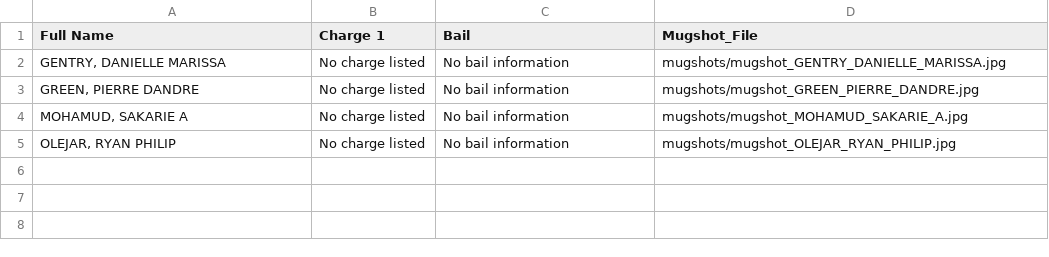
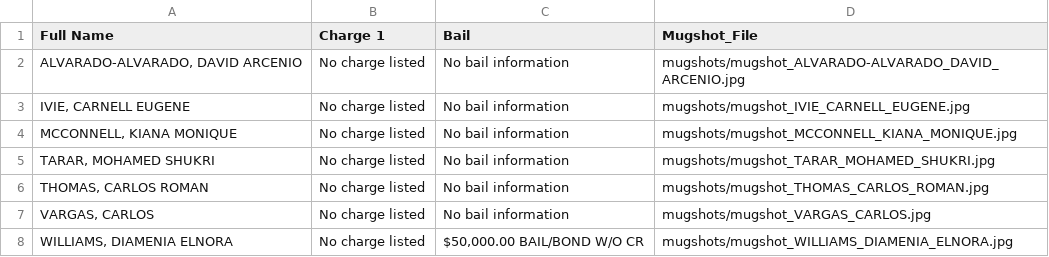
Before and after one commit to ryanjhermes/minneapolismugshots, a CSV file: jail_roster_data.csv, drawn as a sheet.

```diff
--- a/jail_roster_data.csv
+++ b/jail_roster_data.csv
@@ -1,5 +1,8 @@
 Full Name,Charge 1,Bail,Mugshot_File
-"GENTRY, DANIELLE MARISSA",No charge listed,No bail information,mugshots/mugshot_GENTRY_DANIELLE_MARISSA.jpg
-"GREEN, PIERRE DANDRE",No charge listed,No bail information,mugshots/mugshot_GREEN_PIERRE_DANDRE.jpg
-"MOHAMUD, SAKARIE A",No charge listed,No bail information,mugshots/mugshot_MOHAMUD_SAKARIE_A.jpg
-"OLEJAR, RYAN PHILIP",No charge listed,No bail information,mugshots/mugshot_OLEJAR_RYAN_PHILIP.jpg
+"ALVARADO-ALVARADO, DAVID ARCENIO",No charge listed,No bail information,mugshots/mugshot_ALVARADO-ALVARADO_DAVID_ARCENIO.jpg
+"IVIE, CARNELL EUGENE",No charge listed,No bail information,mugshots/mugshot_IVIE_CARNELL_EUGENE.jpg
+"MCCONNELL, KIANA MONIQUE",No charge listed,No bail information,mugshots/mugshot_MCCONNELL_KIANA_MONIQUE.jpg
+"TARAR, MOHAMED SHUKRI",No charge listed,No bail information,mugshots/mugshot_TARAR_MOHAMED_SHUKRI.jpg
+"THOMAS, CARLOS ROMAN",No charge listed,No bail information,mugshots/mugshot_THOMAS_CARLOS_ROMAN.jpg
+"VARGAS, CARLOS",No charge listed,No bail information,mugshots/mugshot_VARGAS_CARLOS.jpg
+"WILLIAMS, DIAMENIA ELNORA",No charge listed,"$50,000.00 BAIL/BOND W/O CR",mugshots/mugshot_WILLIAMS_DIAMENIA_ELNORA.jpg
```
Also changed, not shown: 8 other files.
